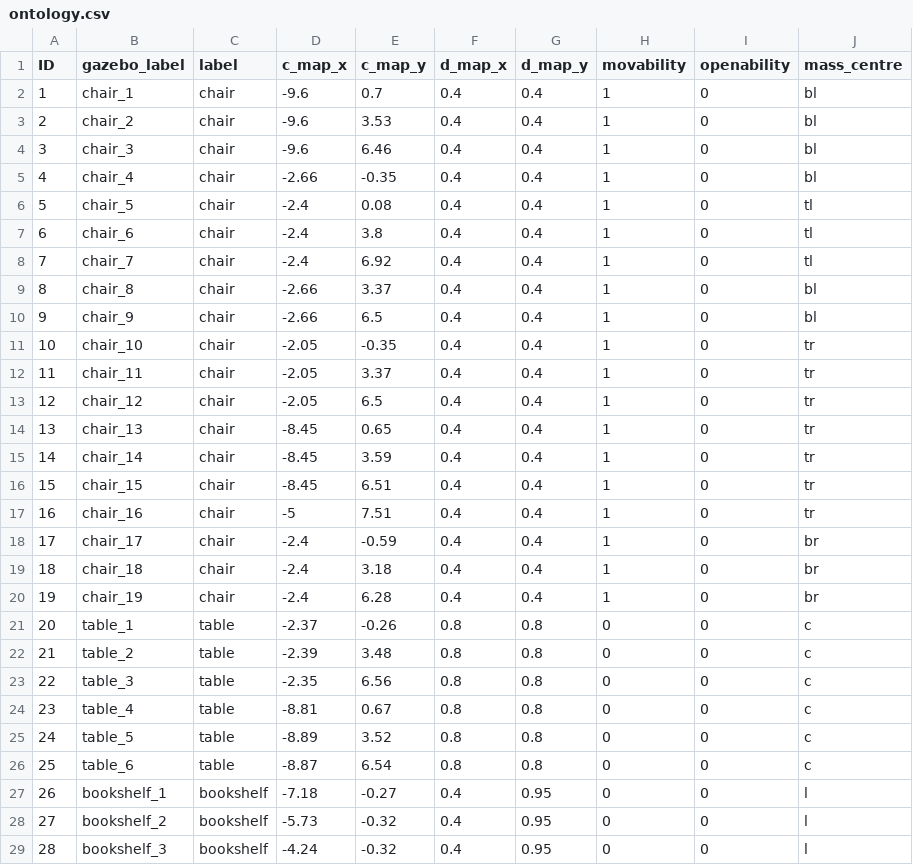
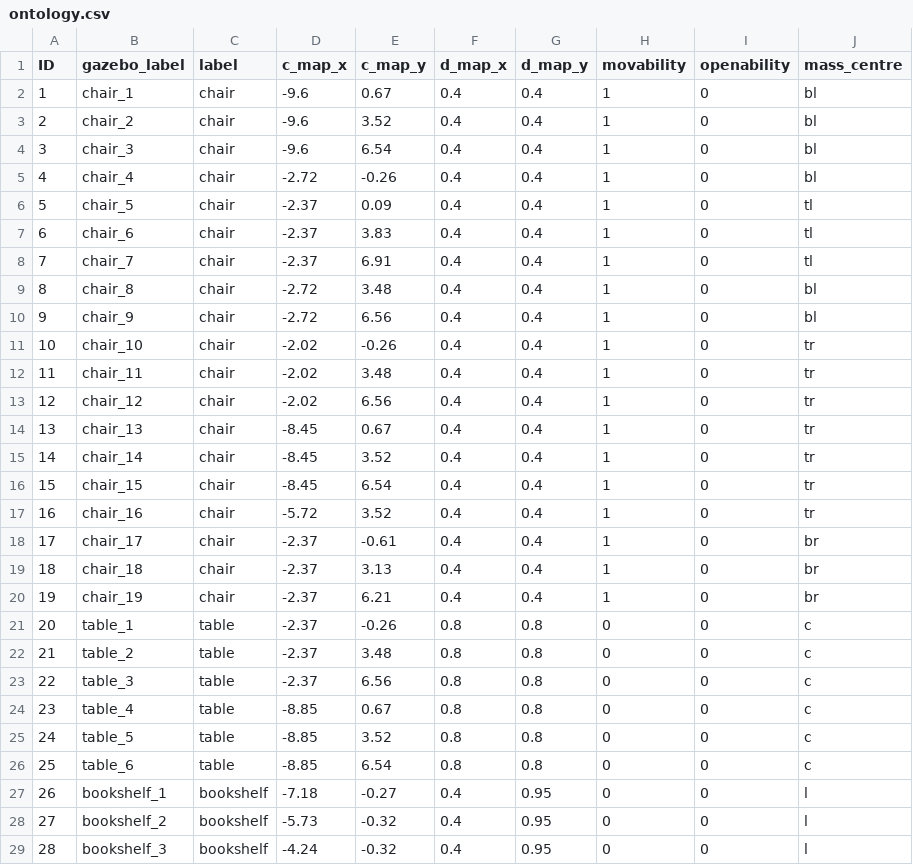
Before and after one commit to ah96/navigation_explainer, a CSV file: src/scenarios/library/ontology.csv, drawn as a sheet; only a part is shown; the diff covers the shown part only.

Commit message:
library ontology finally looks good

```diff
--- a/src/scenarios/library/ontology.csv
+++ b/src/scenarios/library/ontology.csv
@@ -1,27 +1,27 @@
 ID,gazebo_label,label,c_map_x,c_map_y,d_map_x,d_map_y,movability,openability,mass_centre
-1,chair_1,chair,-9.6,0.7,0.4,0.4,1,0,bl
-2,chair_2,chair,-9.6,3.53,0.4,0.4,1,0,bl
-3,chair_3,chair,-9.6,6.46,0.4,0.4,1,0,bl
-4,chair_4,chair,-2.66,-0.35,0.4,0.4,1,0,bl
-5,chair_5,chair,-2.4,0.08,0.4,0.4,1,0,tl
-6,chair_6,chair,-2.4,3.8,0.4,0.4,1,0,tl
-7,chair_7,chair,-2.4,6.92,0.4,0.4,1,0,tl
-8,chair_8,chair,-2.66,3.37,0.4,0.4,1,0,bl
-9,chair_9,chair,-2.66,6.5,0.4,0.4,1,0,bl
-10,chair_10,chair,-2.05,-0.35,0.4,0.4,1,0,tr
-11,chair_11,chair,-2.05,3.37,0.4,0.4,1,0,tr
-12,chair_12,chair,-2.05,6.5,0.4,0.4,1,0,tr
-13,chair_13,chair,-8.45,0.65,0.4,0.4,1,0,tr
-14,chair_14,chair,-8.45,3.59,0.4,0.4,1,0,tr
-15,chair_15,chair,-8.45,6.51,0.4,0.4,1,0,tr
-16,chair_16,chair,-5,7.51,0.4,0.4,1,0,tr
-17,chair_17,chair,-2.4,-0.59,0.4,0.4,1,0,br
-18,chair_18,chair,-2.4,3.18,0.4,0.4,1,0,br
-19,chair_19,chair,-2.4,6.28,0.4,0.4,1,0,br
+1,chair_1,chair,-9.6,0.67,0.4,0.4,1,0,bl
+2,chair_2,chair,-9.6,3.52,0.4,0.4,1,0,bl
+3,chair_3,chair,-9.6,6.54,0.4,0.4,1,0,bl
+4,chair_4,chair,-2.72,-0.26,0.4,0.4,1,0,bl
+5,chair_5,chair,-2.37,0.09,0.4,0.4,1,0,tl
+6,chair_6,chair,-2.37,3.83,0.4,0.4,1,0,tl
+7,chair_7,chair,-2.37,6.91,0.4,0.4,1,0,tl
+8,chair_8,chair,-2.72,3.48,0.4,0.4,1,0,bl
+9,chair_9,chair,-2.72,6.56,0.4,0.4,1,0,bl
+10,chair_10,chair,-2.02,-0.26,0.4,0.4,1,0,tr
+11,chair_11,chair,-2.02,3.48,0.4,0.4,1,0,tr
+12,chair_12,chair,-2.02,6.56,0.4,0.4,1,0,tr
+13,chair_13,chair,-8.45,0.67,0.4,0.4,1,0,tr
+14,chair_14,chair,-8.45,3.52,0.4,0.4,1,0,tr
+15,chair_15,chair,-8.45,6.54,0.4,0.4,1,0,tr
+16,chair_16,chair,-5.72,3.52,0.4,0.4,1,0,tr
+17,chair_17,chair,-2.37,-0.61,0.4,0.4,1,0,br
+18,chair_18,chair,-2.37,3.13,0.4,0.4,1,0,br
+19,chair_19,chair,-2.37,6.21,0.4,0.4,1,0,br
 20,table_1,table,-2.37,-0.26,0.8,0.8,0,0,c
-21,table_2,table,-2.39,3.48,0.8,0.8,0,0,c
-22,table_3,table,-2.35,6.56,0.8,0.8,0,0,c
-23,table_4,table,-8.81,0.67,0.8,0.8,0,0,c
-24,table_5,table,-8.89,3.52,0.8,0.8,0,0,c
-25,table_6,table,-8.87,6.54,0.8,0.8,0,0,c
+21,table_2,table,-2.37,3.48,0.8,0.8,0,0,c
+22,table_3,table,-2.37,6.56,0.8,0.8,0,0,c
+23,table_4,table,-8.85,0.67,0.8,0.8,0,0,c
+24,table_5,table,-8.85,3.52,0.8,0.8,0,0,c
+25,table_6,table,-8.85,6.54,0.8,0.8,0,0,c
 26,bookshelf_1,bookshelf,-7.18,-0.27,0.4,0.95,0,0,l
```
Also changed, not shown: 6 edited cells elsewhere in this file, 1 other file.
